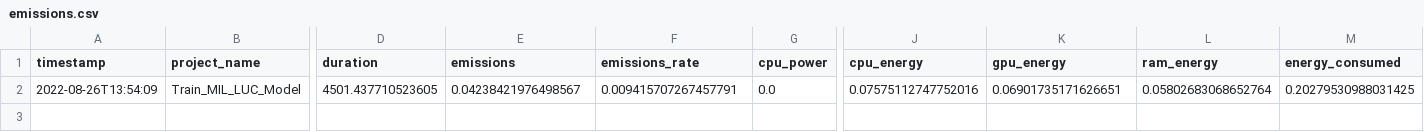
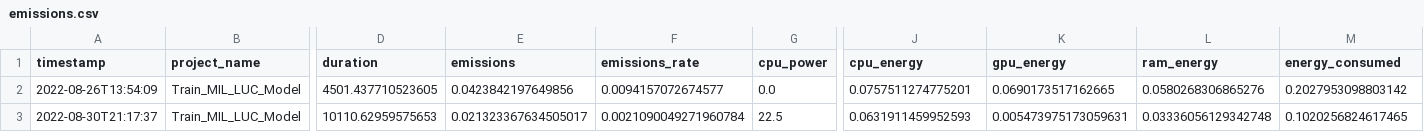
Before and after one commit to JAEarly/MIL-Multires-EO, a CSV file: out/emissions/emissions.csv, drawn as a sheet; only a part is shown, gaps mark what is left out; rows hold the shown columns only; the diff names each change by its address in the sheet, - before the commit and + after, or states it on an @@ line.

```diff
--- a/out/emissions/emissions.csv
+++ b/out/emissions/emissions.csv
-E2 (emissions): 0.04238421976498567
+E2 (emissions): 0.0423842197649856
-F2 (emissions_rate): 0.009415707267457791
+F2 (emissions_rate): 0.0094157072674577
-J2 (cpu_energy): 0.07575112747752016
+J2 (cpu_energy): 0.0757511274775201
-K2 (gpu_energy): 0.06901735171626651
+K2 (gpu_energy): 0.0690173517162665
-L2 (ram_energy): 0.05802683068652764
+L2 (ram_energy): 0.0580268306865276
-M2 (energy_consumed): 0.20279530988031425
+M2 (energy_consumed): 0.2027953098803142
+row 3: 2022-08-30T21:17:37 | Train_MIL_LUC_Model | 10110.62959575653 | 0.021323367634505017 | 0.0021090049271960784 | 22.5 | 0.0631911459952593 | 0.005473975173059631 | 0.03336056129342748 | 0.1020256824617465
```
Also changed, not shown: 5 other files.
